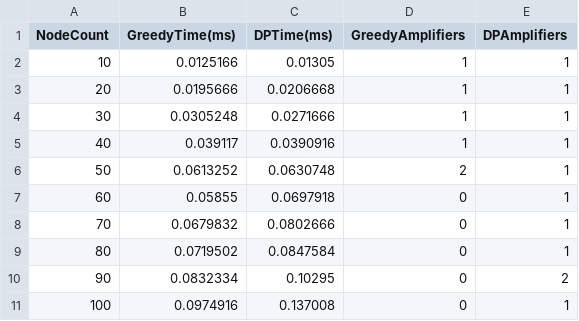
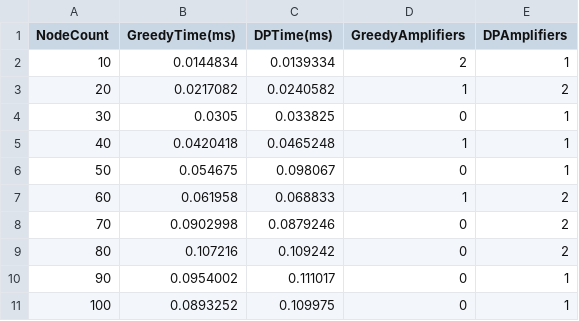
Before and after one commit to xiyuan-qin/cppCode, a CSV file: data_structure_course_design/Ex4/performance_results.csv, drawn as a sheet.

```diff
--- a/data_structure_course_design/Ex4/performance_results.csv
+++ b/data_structure_course_design/Ex4/performance_results.csv
@@ -1,11 +1,11 @@
 NodeCount,GreedyTime(ms),DPTime(ms),GreedyAmplifiers,DPAmplifiers
-10,0.0125166,0.01305,1,1
-20,0.0195666,0.0206668,1,1
-30,0.0305248,0.0271666,1,1
-40,0.039117,0.0390916,1,1
-50,0.0613252,0.0630748,2,1
-60,0.05855,0.0697918,0,1
-70,0.0679832,0.0802666,0,1
-80,0.0719502,0.0847584,0,1
-90,0.0832334,0.10295,0,2
-100,0.0974916,0.137008,0,1
+10,0.0144834,0.0139334,2,1
+20,0.0217082,0.0240582,1,2
+30,0.0305,0.033825,0,1
+40,0.0420418,0.0465248,1,1
+50,0.054675,0.098067,0,1
+60,0.061958,0.068833,1,2
+70,0.0902998,0.0879246,0,2
+80,0.107216,0.109242,0,2
+90,0.0954002,0.111017,0,1
+100,0.0893252,0.109975,0,1
```
Also changed, not shown: 2 other files.
